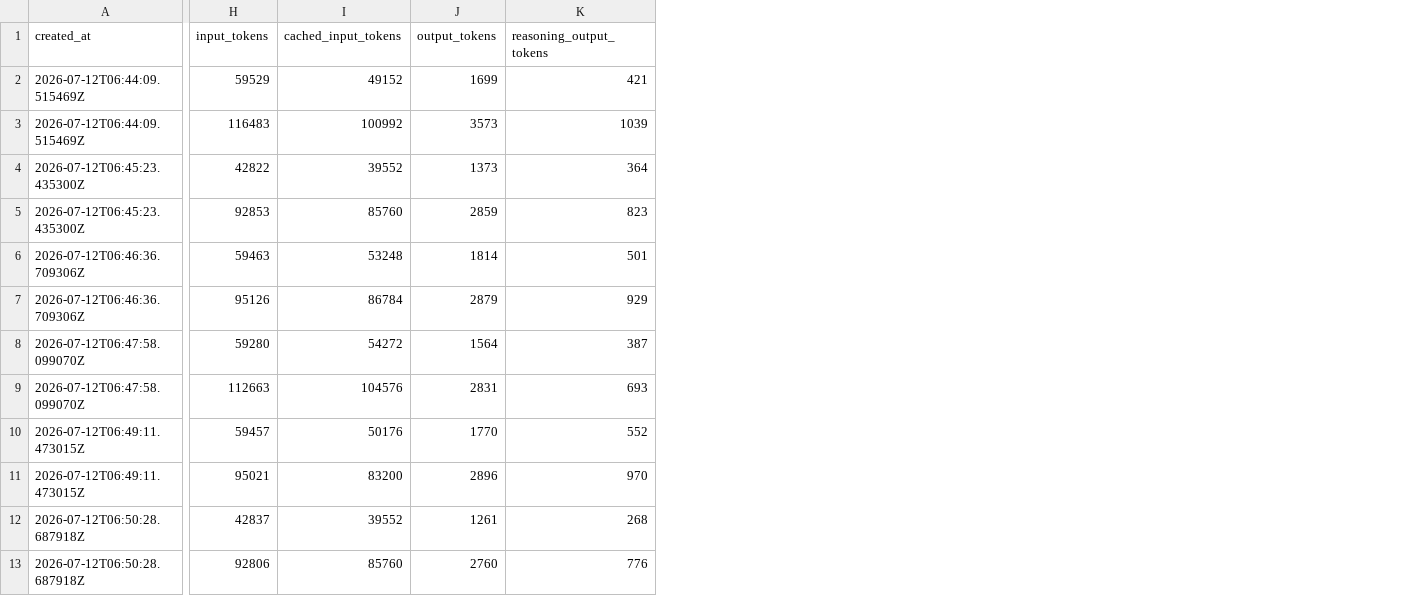
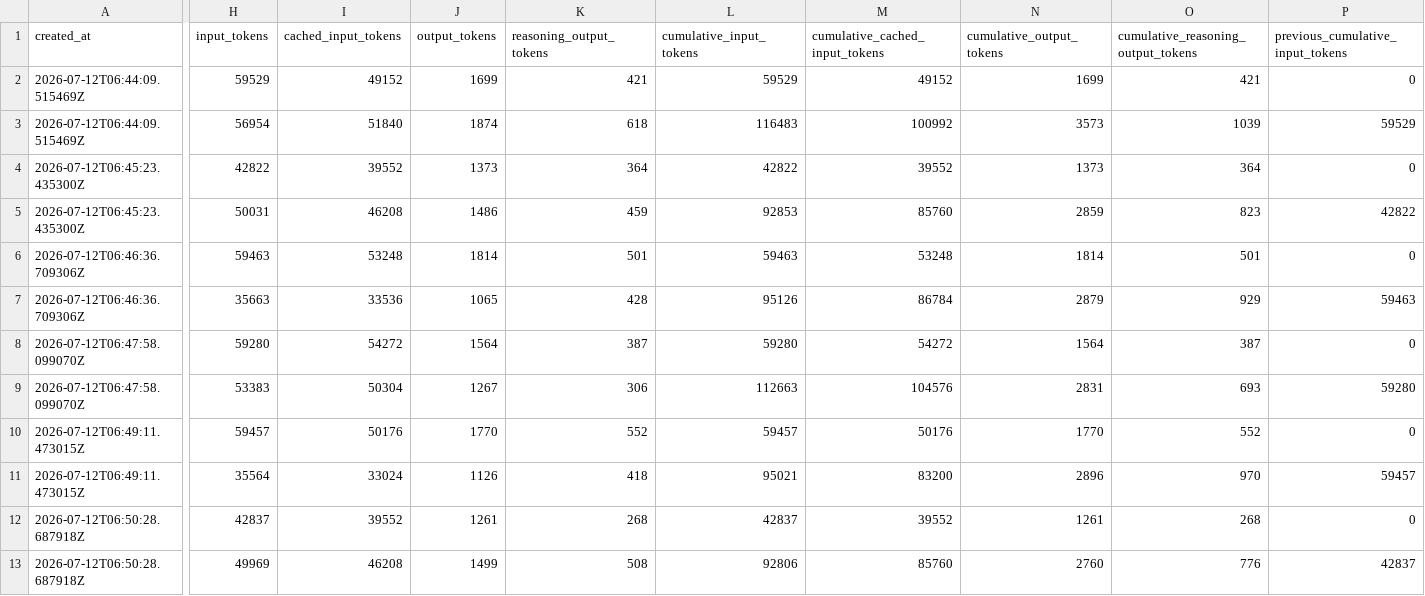
Before and after one commit to snir-spira37/spira-trust, a CSV file: bench/results/codex_real_agent_v1/arm_d_resume/codex_arm_d_resume_runs.csv, drawn as a sheet; only a part is shown, gaps mark what is left out; the diff covers the shown part only; the diff names each change by its address in the sheet, - before the commit and + after, or states it on an @@ line.

Commit message:
Use turn deltas for Codex resume usage

```diff
--- a/bench/results/codex_real_agent_v1/arm_d_resume/codex_arm_d_resume_runs.csv
+++ b/bench/results/codex_real_agent_v1/arm_d_resume/codex_arm_d_resume_runs.csv
+column L (cumulative_input_tokens), rows 2-13: 59529 | 116483 | 42822 | 92853 | 59463 | 95126 | 59280 | 112663 | 59457 | 95021 | 42837 | 92806
+column M (cumulative_cached_input_tokens), rows 2-13: 49152 | 100992 | 39552 | 85760 | 53248 | 86784 | 54272 | 104576 | 50176 | 83200 | 39552 | 85760
+column N (cumulative_output_tokens), rows 2-13: 1699 | 3573 | 1373 | 2859 | 1814 | 2879 | 1564 | 2831 | 1770 | 2896 | 1261 | 2760
+column O, rows 1-13: cumulative_reasoning_output_tokens | 421 | 1039 | 364 | 823 | 501 | 929 | 387 | 693 | 552 | 970 | 268 | 776
+column P (previous_cumulative_input_tokens), rows 2-13: 0 | 59529 | 0 | 42822 | 0 | 59463 | 0 | 59280 | 0 | 59457 | 0 | 42837
-H3 (input_tokens): 116483
+H3 (input_tokens): 56954
-I3 (cached_input_tokens): 100992
+I3 (cached_input_tokens): 51840
-J3 (output_tokens): 3573
+J3 (output_tokens): 1874
-K3 (reasoning_output_tokens): 1039
+K3 (reasoning_output_tokens): 618
-H5 (input_tokens): 92853
+H5 (input_tokens): 50031
-I5 (cached_input_tokens): 85760
+I5 (cached_input_tokens): 46208
-J5 (output_tokens): 2859
+J5 (output_tokens): 1486
-K5 (reasoning_output_tokens): 823
+K5 (reasoning_output_tokens): 459
-H7 (input_tokens): 95126
+H7 (input_tokens): 35663
-I7 (cached_input_tokens): 86784
+I7 (cached_input_tokens): 33536
-J7 (output_tokens): 2879
+J7 (output_tokens): 1065
-K7 (reasoning_output_tokens): 929
+K7 (reasoning_output_tokens): 428
-H9 (input_tokens): 112663
+H9 (input_tokens): 53383
-I9 (cached_input_tokens): 104576
+I9 (cached_input_tokens): 50304
-J9 (output_tokens): 2831
+J9 (output_tokens): 1267
-K9 (reasoning_output_tokens): 693
+K9 (reasoning_output_tokens): 306
-H11 (input_tokens): 95021
+H11 (input_tokens): 35564
-I11 (cached_input_tokens): 83200
+I11 (cached_input_tokens): 33024
-J11 (output_tokens): 2896
+J11 (output_tokens): 1126
-K11 (reasoning_output_tokens): 970
+K11 (reasoning_output_tokens): 418
-H13 (input_tokens): 92806
+H13 (input_tokens): 49969
-I13 (cached_input_tokens): 85760
+I13 (cached_input_tokens): 46208
-J13 (output_tokens): 2760
+J13 (output_tokens): 1499
-K13 (reasoning_output_tokens): 776
+K13 (reasoning_output_tokens): 508
```
Also changed, not shown: 4 added columns elsewhere in this file, 3 other files.
